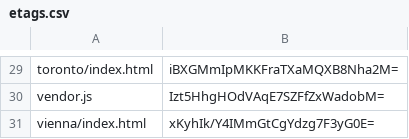
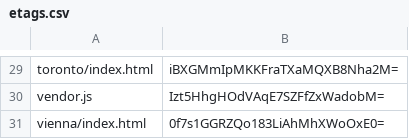
Before and after one commit to artificialmuseum/staging, a CSV file: docs/etags.csv, drawn as a sheet; only a part is shown, gaps mark what is left out.

```diff
--- a/docs/etags.csv
+++ b/docs/etags.csv
@@ -30,2 +30,2 @@ toronto/index.html,iBXGMmIpMKKFraTXaMQXB8Nha2M=
 vendor.js,Izt5HhgHOdVAqE7SZFfZxWadobM=
-vienna/index.html,xKyhIk/Y4IMmGtCgYdzg7F3yG0E=
+vienna/index.html,0f7s1GGRZQo183LiAhMhXWoOxE0=
```
Also changed, not shown: 2 other files.
